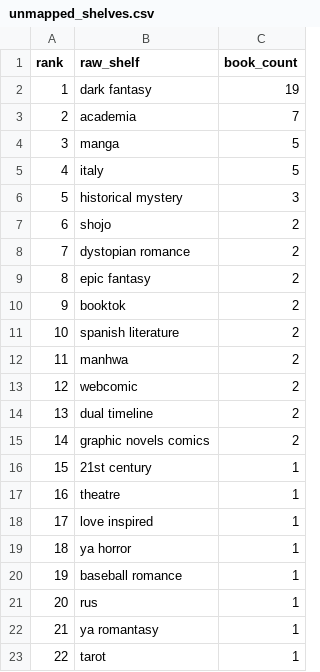
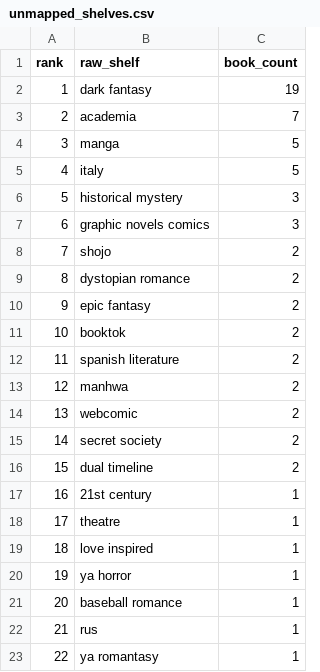
Before and after one commit to mariah32p/threnne-analytics, a CSV file: data/exports/unmapped_shelves.csv, drawn as a sheet; only a part is shown; the shorter side is filled out with more unchanged rows; removed rows and columns are numbered as before the commit, all else as after; the diff names each change by its address in the sheet, - before the commit and + after, or states it on an @@ line.

```diff
--- a/data/exports/unmapped_shelves.csv
+++ b/data/exports/unmapped_shelves.csv
+row 7: 6 | graphic novels comics | 3
@@ column A (rank) renumbered from row 8 down @@
+row 15: 14 | secret society | 2
-row 15: 14 | graphic novels comics | 2
```
Also changed, not shown: data/exports/forecast_report.csv, data/exports/forecast_stacks_report.csv, 3 other files.
